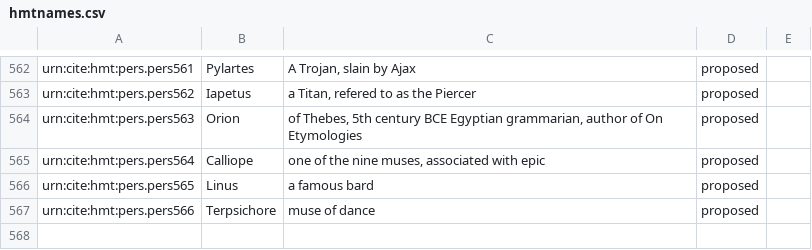
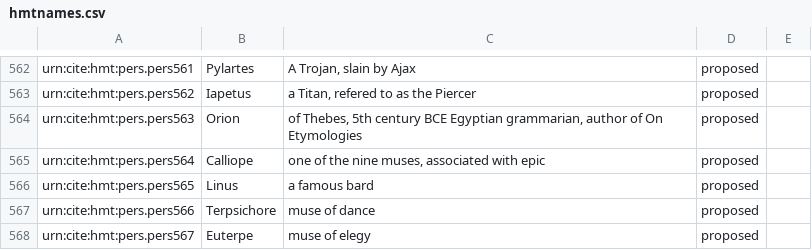
Before and after one commit to homermultitext/hmt-authlists, a CSV file: data/hmtnames.csv, drawn as a sheet; only a part is shown, gaps mark what is left out; the diff names each change by its address in the sheet, - before the commit and + after, or states it on an @@ line.

Commit message:
Update hmtnames.csv
added Euterpe

```diff
--- a/data/hmtnames.csv
+++ b/data/hmtnames.csv
+row 568: urn:cite:hmt:pers.pers567 | Euterpe | muse of elegy | proposed
```
